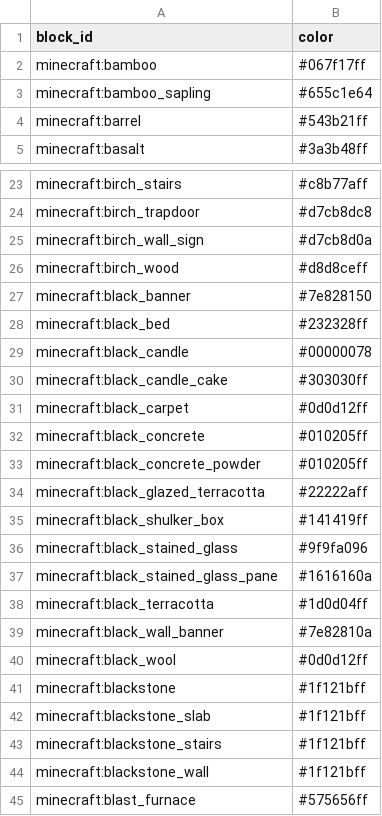
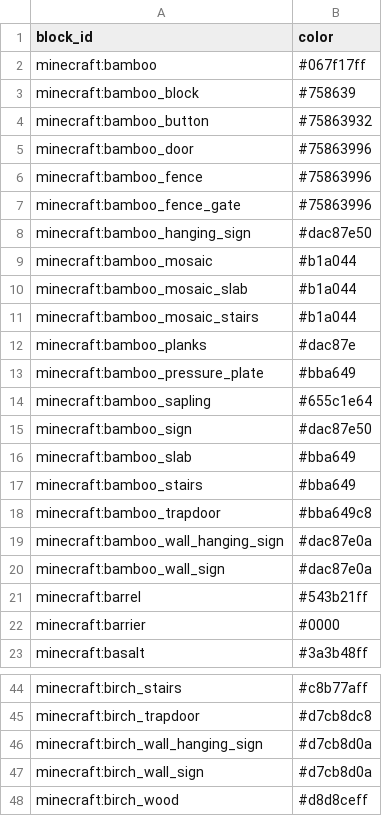
Before and after one commit to kofuk/pixel-terrain, a TSV file: block/minecraft/block_colors_b.tsv, drawn as a sheet; only a part is shown, gaps mark what is left out; the shorter side is filled out with more unchanged rows; the diff covers the shown part only; the diff names each change by its address in the sheet, - before the commit and + after, or states it on an @@ line.

```diff
--- a/block/minecraft/block_colors_b.tsv
+++ b/block/minecraft/block_colors_b.tsv
+row 3: minecraft:bamboo_block | #758639
+row 4: minecraft:bamboo_button | #75863932
+row 5: minecraft:bamboo_door | #75863996
+row 6: minecraft:bamboo_fence | #75863996
+row 7: minecraft:bamboo_fence_gate | #75863996
+row 8: minecraft:bamboo_hanging_sign | #dac87e50
+row 9: minecraft:bamboo_mosaic | #b1a044
+row 10: minecraft:bamboo_mosaic_slab | #b1a044
+row 11: minecraft:bamboo_mosaic_stairs | #b1a044
+row 12: minecraft:bamboo_planks | #dac87e
+row 13: minecraft:bamboo_pressure_plate | #bba649
+row 15: minecraft:bamboo_sign | #dac87e50
+row 16: minecraft:bamboo_slab | #bba649
+row 17: minecraft:bamboo_stairs | #bba649
+row 18: minecraft:bamboo_trapdoor | #bba649c8
+row 19: minecraft:bamboo_wall_hanging_sign | #dac87e0a
+row 20: minecraft:bamboo_wall_sign | #dac87e0a
+row 22: minecraft:barrier | #0000
+row 46: minecraft:birch_wall_hanging_sign | #d7cb8d0a
```
Also changed, not shown: 3 added rows elsewhere in this file, block/minecraft/block_colors_c.tsv, block/minecraft/block_colors_d.tsv, 16 other files.
